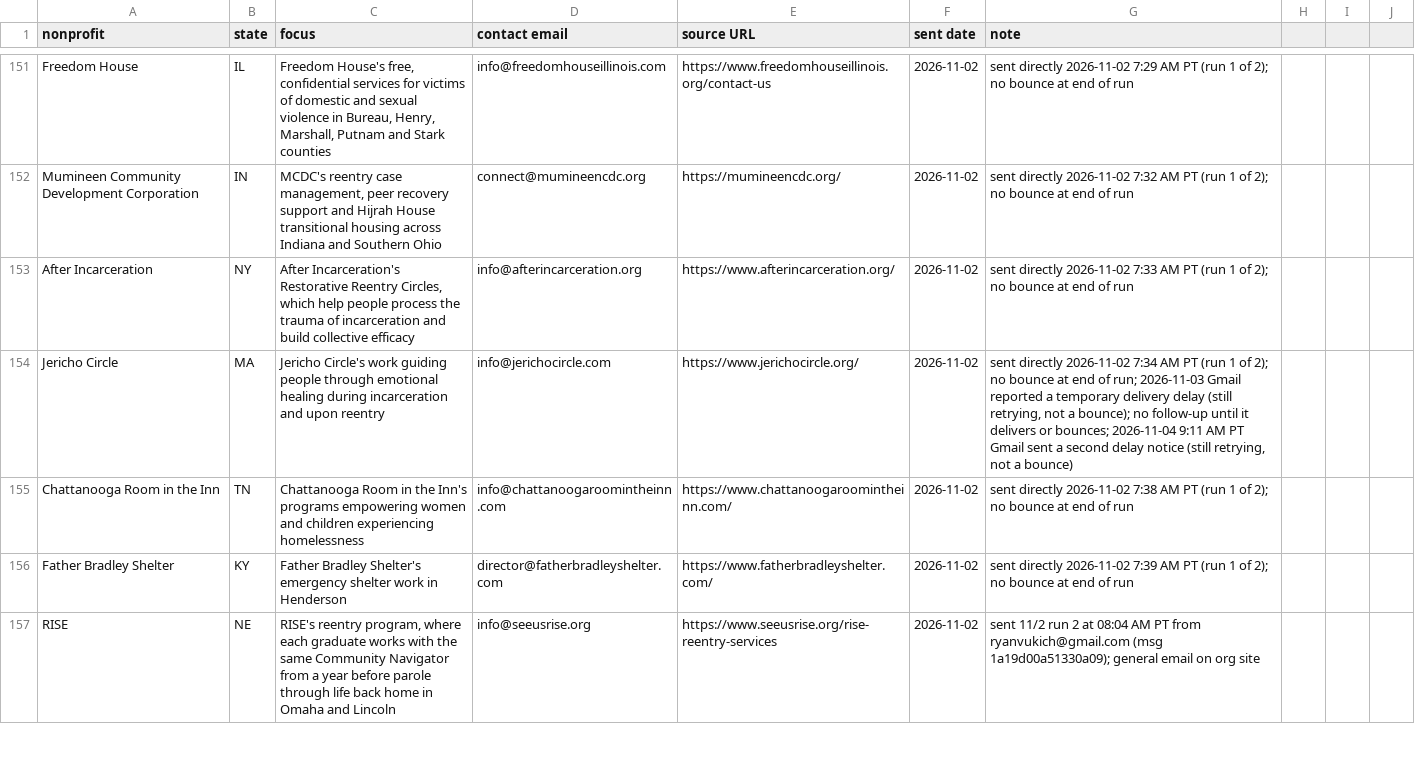
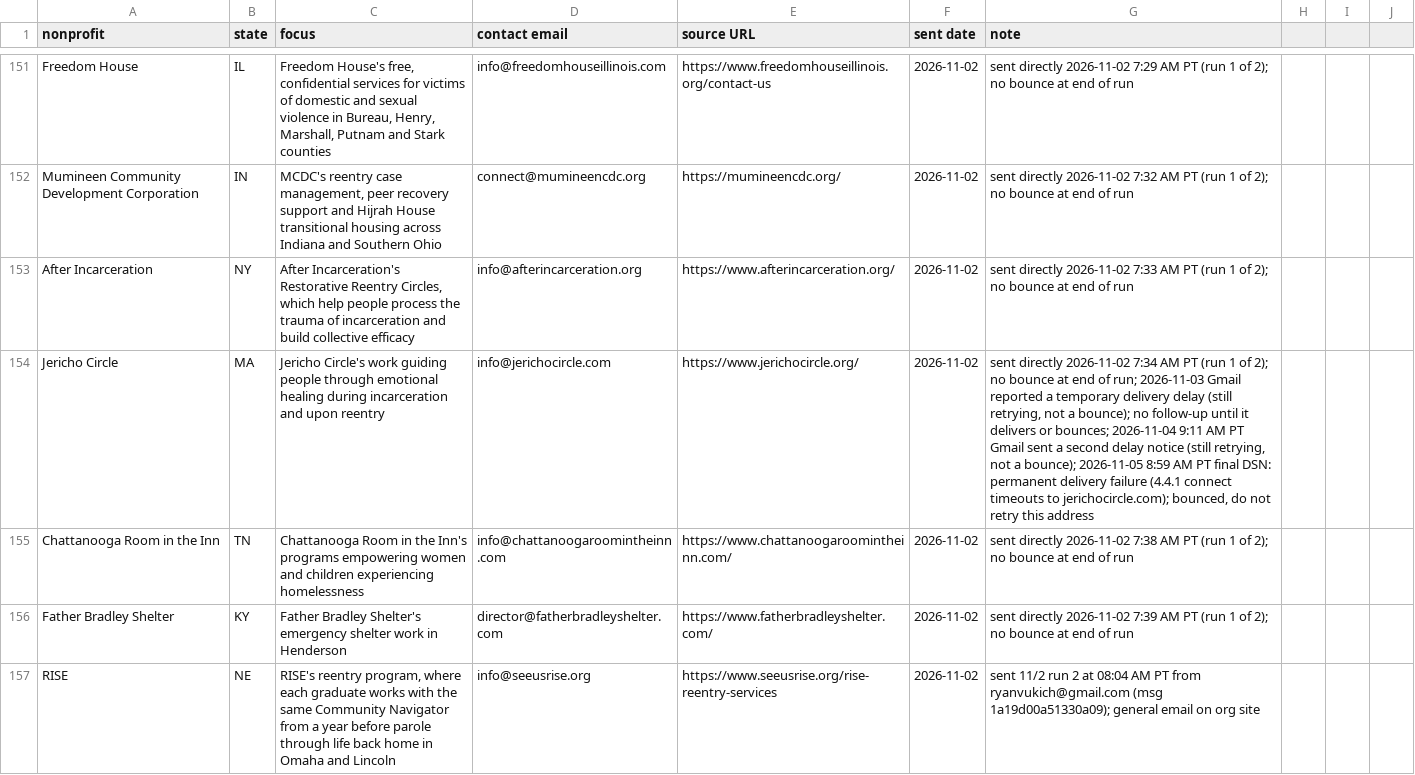
Before and after one commit to ryanultralife/clientplus, a CSV file: campaign/nonprofit-outreach.csv, drawn as a sheet; only a part is shown, gaps mark what is left out; the diff covers the shown part only; the diff names each change by its address in the sheet, - before the commit and + after, or states it on an @@ line.

Commit message:
Tracker: Jericho Circle info@ permanent failure 11/5 (do not retry); Family Crisis Center 11/5 delay notice (not a bounce yet)

```diff
--- a/campaign/nonprofit-outreach.csv
+++ b/campaign/nonprofit-outreach.csv
-G154 (note): …not a bounce)
+G154 (note): …not a bounce); 2026-11-05 8:59 AM PT final DSN: permanent delivery failure (4.4.1 connect timeouts to jerichocircle.com); bounced, do not retry this address
```
Also changed, not shown: 2 edited cells elsewhere in this file.
